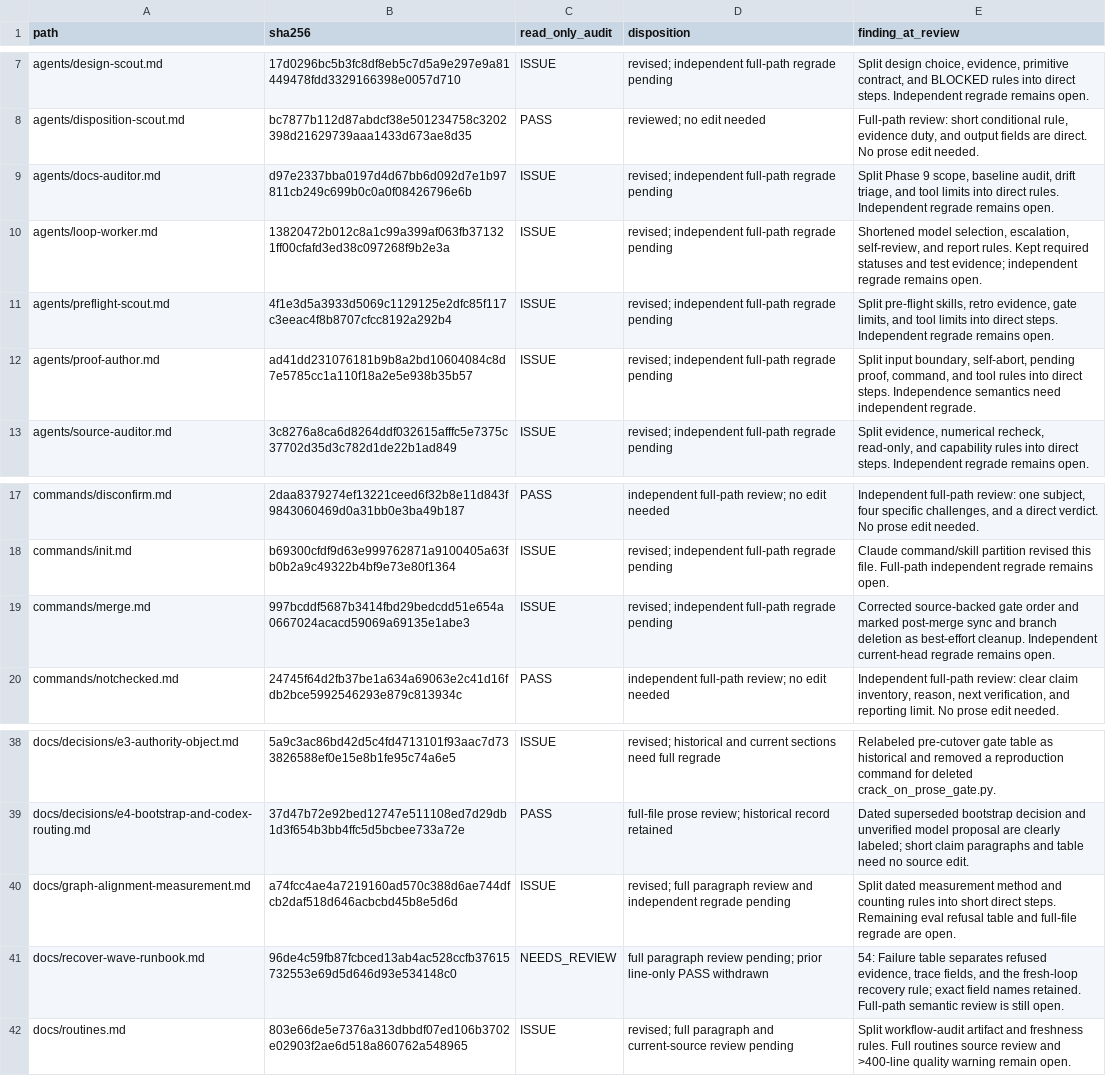
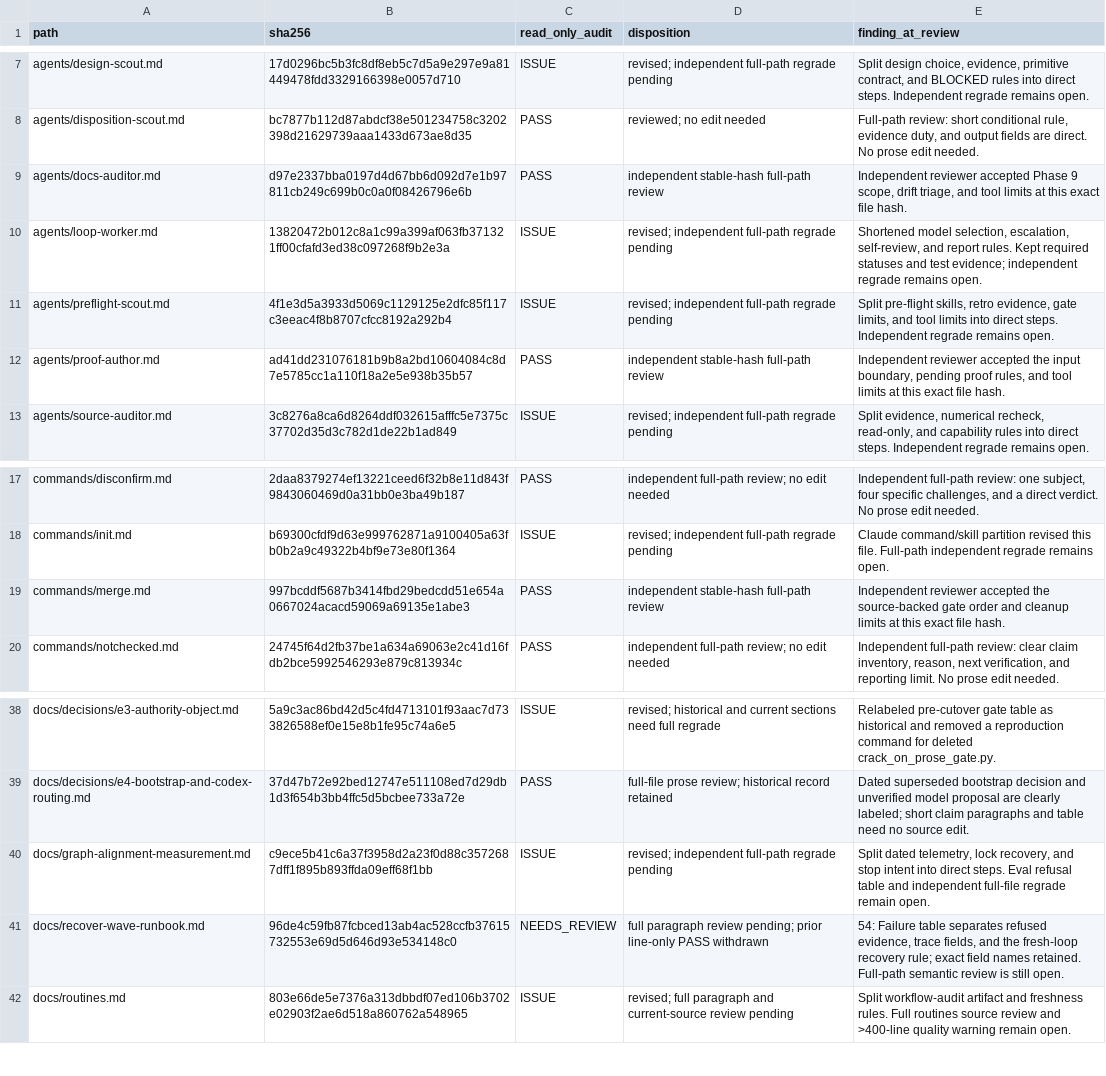
Before and after one commit to blueman82/coderails, a TSV file: docs/asd-markdown-audit.tsv, drawn as a sheet; only a part is shown, gaps mark what is left out.

```diff
--- a/docs/asd-markdown-audit.tsv
+++ b/docs/asd-markdown-audit.tsv
@@ -8,6 +8,6 @@ agents/design-scout.md	17d0296bc5b3fc8df8eb5c7d5a9e297e9a81449478fdd3329166398e0
 agents/disposition-scout.md	bc7877b112d87abdcf38e501234758c3202398d21629739aaa1433d673ae8d35	PASS	reviewed; no edit needed	Full-path review: short conditional rule, evidence duty, and output fields are direct. No prose edit needed.
-agents/docs-auditor.md	d97e2337bba0197d4d67bb6d092d7e1b97811cb249c699b0c0a0f08426796e6b	ISSUE	revised; independent full-path regrade pending	Split Phase 9 scope, baseline audit, drift triage, and tool limits into direct rules. Independent regrade remains open.
+agents/docs-auditor.md	d97e2337bba0197d4d67bb6d092d7e1b97811cb249c699b0c0a0f08426796e6b	PASS	independent stable-hash full-path review	Independent reviewer accepted Phase 9 scope, drift triage, and tool limits at this exact file hash.
 agents/loop-worker.md	13820472b012c8a1c99a399af063fb371321ff00cfafd3ed38c097268f9b2e3a	ISSUE	revised; independent full-path regrade pending	Shortened model selection, escalation, self-review, and report rules. Kept required statuses and test evidence; independent regrade remains open.
 agents/preflight-scout.md	4f1e3d5a3933d5069c1129125e2dfc85f117c3eeac4f8b8707cfcc8192a292b4	ISSUE	revised; independent full-path regrade pending	Split pre-flight skills, retro evidence, gate limits, and tool limits into direct steps. Independent regrade remains open.
-agents/proof-author.md	ad41dd231076181b9b8a2bd10604084c8d7e5785cc1a110f18a2e5e938b35b57	ISSUE	revised; independent full-path regrade pending	Split input boundary, self-abort, pending proof, command, and tool rules into direct steps. Independence semantics need independent regrade.
+agents/proof-author.md	ad41dd231076181b9b8a2bd10604084c8d7e5785cc1a110f18a2e5e938b35b57	PASS	independent stable-hash full-path review	Independent reviewer accepted the input boundary, pending proof rules, and tool limits at this exact file hash.
 agents/source-auditor.md	3c8276a8ca6d8264ddf032615afffc5e7375c37702d35d3c782d1de22b1ad849	ISSUE	revised; independent full-path regrade pending	Split evidence, numerical recheck, read-only, and capability rules into direct steps. Independent regrade remains open.
@@ -18,3 +18,3 @@ commands/disconfirm.md	2daa8379274ef13221ceed6f32b8e11d843f9843060469d0a31bb0e3b
 commands/init.md	b69300cfdf9d63e999762871a9100405a63fb0b2a9c49322b4bf9e73e80f1364	ISSUE	revised; independent full-path regrade pending	Claude command/skill partition revised this file. Full-path independent regrade remains open.
-commands/merge.md	997bcddf5687b3414fbd29bedcdd51e654a0667024acacd59069a69135e1abe3	ISSUE	revised; independent full-path regrade pending	Corrected source-backed gate order and marked post-merge sync and branch deletion as best-effort cleanup. Independent current-head regrade remains open.
+commands/merge.md	997bcddf5687b3414fbd29bedcdd51e654a0667024acacd59069a69135e1abe3	PASS	independent stable-hash full-path review	Independent reviewer accepted the source-backed gate order and cleanup limits at this exact file hash.
 commands/notchecked.md	24745f64d2fb37be1a634a69063e2c41d16fdb2bce5992546293e879c813934c	PASS	independent full-path review; no edit needed	Independent full-path review: clear claim inventory, reason, next verification, and reporting limit. No prose edit needed.
@@ -39,3 +39,3 @@ docs/decisions/e3-authority-object.md	5a9c3ac86bd42d5c4fd4713101f93aac7d73382658
 docs/decisions/e4-bootstrap-and-codex-routing.md	37d47b72e92bed12747e511108ed7d29db1d3f654b3bb4ffc5d5bcbee733a72e	PASS	full-file prose review; historical record retained	Dated superseded bootstrap decision and unverified model proposal are clearly labeled; short claim paragraphs and table need no source edit.
-docs/graph-alignment-measurement.md	a74fcc4ae4a7219160ad570c388d6ae744dfcb2daf518d646acbcbd45b8e5d6d	ISSUE	revised; full paragraph review and independent regrade pending	Split dated measurement method and counting rules into short direct steps. Remaining eval refusal table and full-file regrade are open.
+docs/graph-alignment-measurement.md	c9ece5b41c6a37f3958d2a23f0d88c3572687dff1f895b893ffda09eff68f1bb	ISSUE	revised; independent full-path regrade pending	Split dated telemetry, lock recovery, and stop intent into direct steps. Eval refusal table and independent full-file regrade remain open.
 docs/recover-wave-runbook.md	96de4c59fb87fcbced13ab4ac528ccfb37615732553e69d5d646d93e534148c0	NEEDS_REVIEW	full paragraph review pending; prior line-only PASS withdrawn	54: Failure table separates refused evidence, trace fields, and the fresh-loop recovery rule; exact field names retained. Full-path semantic review is still open.
```
Also changed, not shown: 1 other file.
